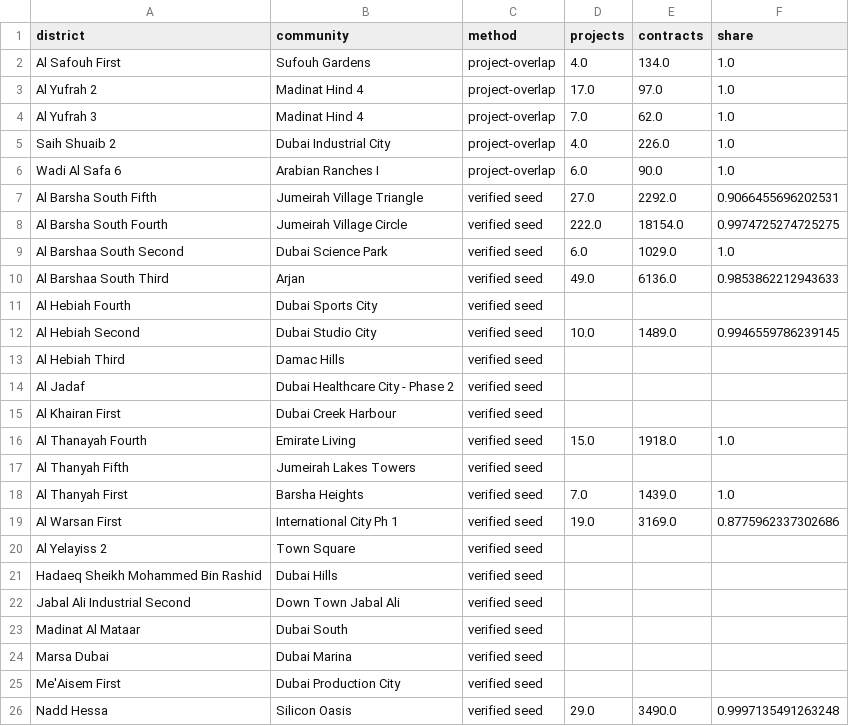
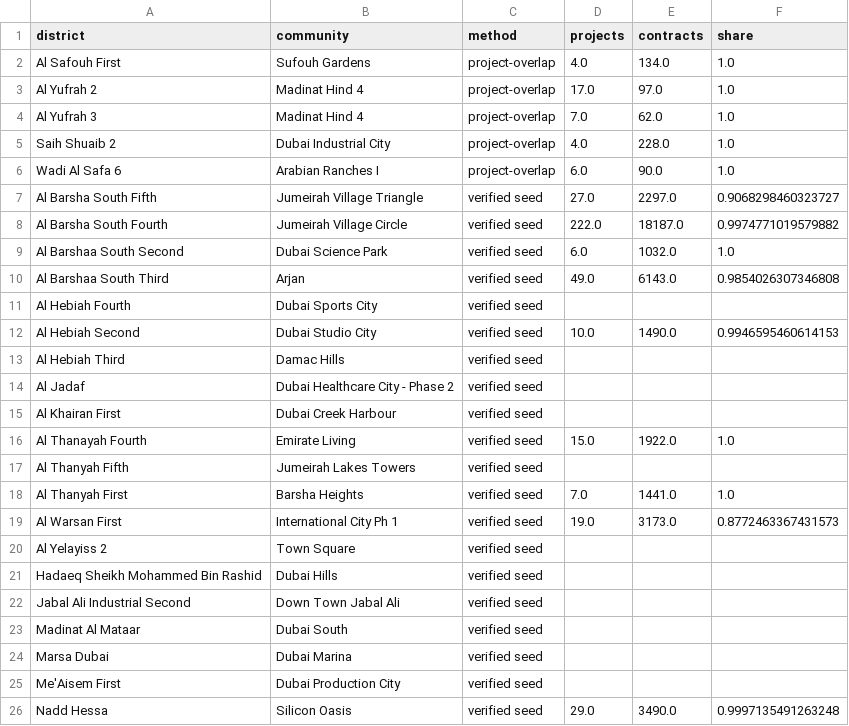
Before and after one commit to sarusarvesh993-cyber/dubai-property-decision-engine, a CSV file: data/marts/community_crosswalk.csv, drawn as a sheet; only a part is shown.

```diff
--- a/data/marts/community_crosswalk.csv
+++ b/data/marts/community_crosswalk.csv
@@ -4,10 +4,10 @@ Al Yufrah 2,Madinat Hind 4,project-overlap,17.0,97.0,1.0
 Al Yufrah 3,Madinat Hind 4,project-overlap,7.0,62.0,1.0
-Saih Shuaib 2,Dubai Industrial City,project-overlap,4.0,226.0,1.0
+Saih Shuaib 2,Dubai Industrial City,project-overlap,4.0,228.0,1.0
 Wadi Al Safa 6,Arabian Ranches I,project-overlap,6.0,90.0,1.0
-Al Barsha South Fifth,Jumeirah Village Triangle,verified seed,27.0,2292.0,0.9066455696202531
-Al Barsha South Fourth,Jumeirah Village Circle,verified seed,222.0,18154.0,0.9974725274725275
-Al Barshaa South Second,Dubai Science Park,verified seed,6.0,1029.0,1.0
-Al Barshaa South Third,Arjan,verified seed,49.0,6136.0,0.9853862212943633
+Al Barsha South Fifth,Jumeirah Village Triangle,verified seed,27.0,2297.0,0.9068298460323727
+Al Barsha South Fourth,Jumeirah Village Circle,verified seed,222.0,18187.0,0.9974771019579882
+Al Barshaa South Second,Dubai Science Park,verified seed,6.0,1032.0,1.0
+Al Barshaa South Third,Arjan,verified seed,49.0,6143.0,0.9854026307346808
 Al Hebiah Fourth,Dubai Sports City,verified seed,,,
-Al Hebiah Second,Dubai Studio City,verified seed,10.0,1489.0,0.9946559786239145
+Al Hebiah Second,Dubai Studio City,verified seed,10.0,1490.0,0.9946595460614153
 Al Hebiah Third,Damac Hills,verified seed,,,
@@ -15,6 +15,6 @@ Al Jadaf,Dubai Healthcare City - Phase 2,verified seed,,,
 Al Khairan First,Dubai Creek Harbour,verified seed,,,
-Al Thanayah Fourth,Emirate Living,verified seed,15.0,1918.0,1.0
+Al Thanayah Fourth,Emirate Living,verified seed,15.0,1922.0,1.0
 Al Thanyah Fifth,Jumeirah Lakes Towers,verified seed,,,
-Al Thanyah First,Barsha Heights,verified seed,7.0,1439.0,1.0
-Al Warsan First,International City Ph 1,verified seed,19.0,3169.0,0.8775962337302686
+Al Thanyah First,Barsha Heights,verified seed,7.0,1441.0,1.0
+Al Warsan First,International City Ph 1,verified seed,19.0,3173.0,0.8772463367431573
 Al Yelayiss 2,Town Square,verified seed,,,
```
Also changed, not shown: 29 other files.
